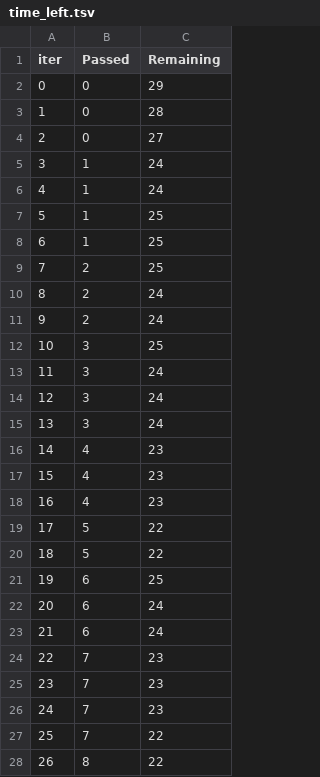
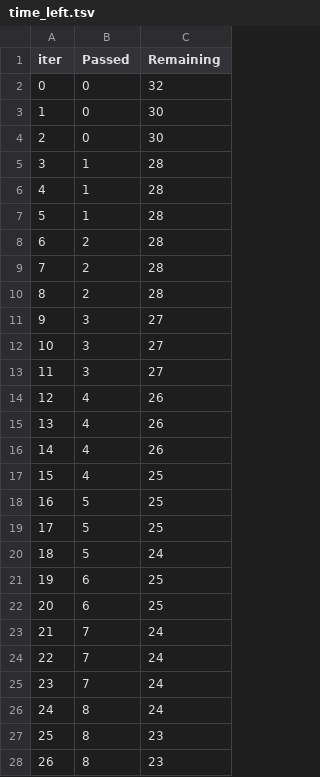
Before and after one commit to mahfuzrahmandsuh23/ML-End-To-End-Projects-With-Deployments-in-Cloud-Using-CI-CD, a TSV file: catboost_info/time_left.tsv, drawn as a sheet; only a part is shown; the diff covers the shown part only.

```diff
--- a/catboost_info/time_left.tsv
+++ b/catboost_info/time_left.tsv
@@ -1,28 +1,28 @@
 iter	Passed	Remaining
-0	0	29
-1	0	28
-2	0	27
-3	1	24
-4	1	24
-5	1	25
-6	1	25
-7	2	25
-8	2	24
-9	2	24
-10	3	25
-11	3	24
-12	3	24
-13	3	24
-14	4	23
-15	4	23
-16	4	23
-17	5	22
-18	5	22
+0	0	32
+1	0	30
+2	0	30
+3	1	28
+4	1	28
+5	1	28
+6	2	28
+7	2	28
+8	2	28
+9	3	27
+10	3	27
+11	3	27
+12	4	26
+13	4	26
+14	4	26
+15	4	25
+16	5	25
+17	5	25
+18	5	24
 19	6	25
-20	6	24
-21	6	24
-22	7	23
-23	7	23
-24	7	23
-25	7	22
-26	8	22
+20	6	25
+21	7	24
+22	7	24
+23	7	24
+24	8	24
+25	8	23
+26	8	23
```
Also changed, not shown: 121 edited cells elsewhere in this file, 8 other files.
